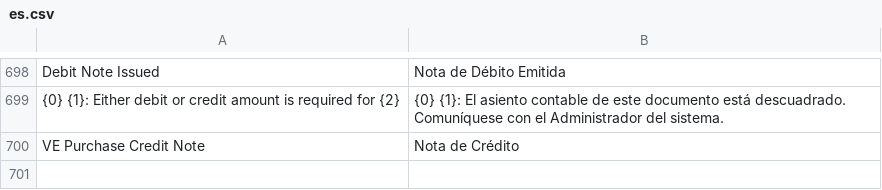
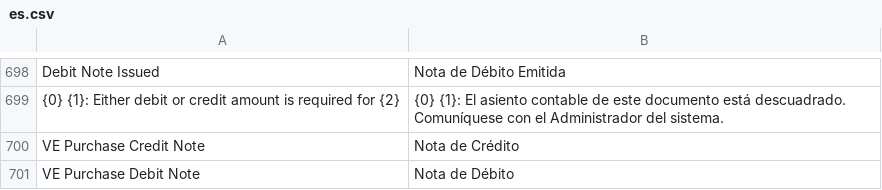
Before and after one commit to dev-alex04/l10n_ve, a CSV file: l10n_ve/translations/es.csv, drawn as a sheet; only a part is shown, gaps mark what is left out.

Commit message:
feat(compras): estabilización de Nota de Débito y correcciones fiscales
- Registrar VE Purchase Credit Note y VE Purchase Debit Note en
  __VE_DOCTYPES__ para que set_cumulative_total deduzca retenciones
  del grand_total (comportamiento consistente con Purchase Invoice)
- Corregir _grand_total_includes_withholding a False en NC y ND de
  compras (grand_total ahora es neto)
- Corregir bug en CustomPurchaseInvoice.set_status(): NC seteaba
  "Debit Note Issued" en vez de "Credit Note Issued"
- Agregar soporte AP (credit - debit) en gl_entry hook para
  outstanding de ND de compras
- Registrar transaction.js en hooks para NC y ND de compras
- Agregar campo vat_exempt al child table de ND de compras
- Setear stock_qty en JS (before_save, copia de ítems) y Python
  (_enforce_positive_amounts) para NC y ND de compras
- Reescribir purchase_invoice_list.js: indicadores en español,
  columnas corregidas (supplier en vez de customer), bulk action
  cambiado de Delivery Note a Purchase Receipt
- Agregar Property Setter para status de Purchase Invoice con
  opción "Credit Note Issued"
- Ocultar campo is_debit_note en Purchase Invoice vía fixture
- Agregar traducción de VE Purchase Debit Note

```diff
--- a/l10n_ve/translations/es.csv
+++ b/l10n_ve/translations/es.csv
@@ -700 +700,2 @@ Debit Note Issued,Nota de Débito Emitida,
 VE Purchase Credit Note,Nota de Crédito,
+VE Purchase Debit Note,Nota de Débito,
```
Also changed, not shown: 19 other files.
